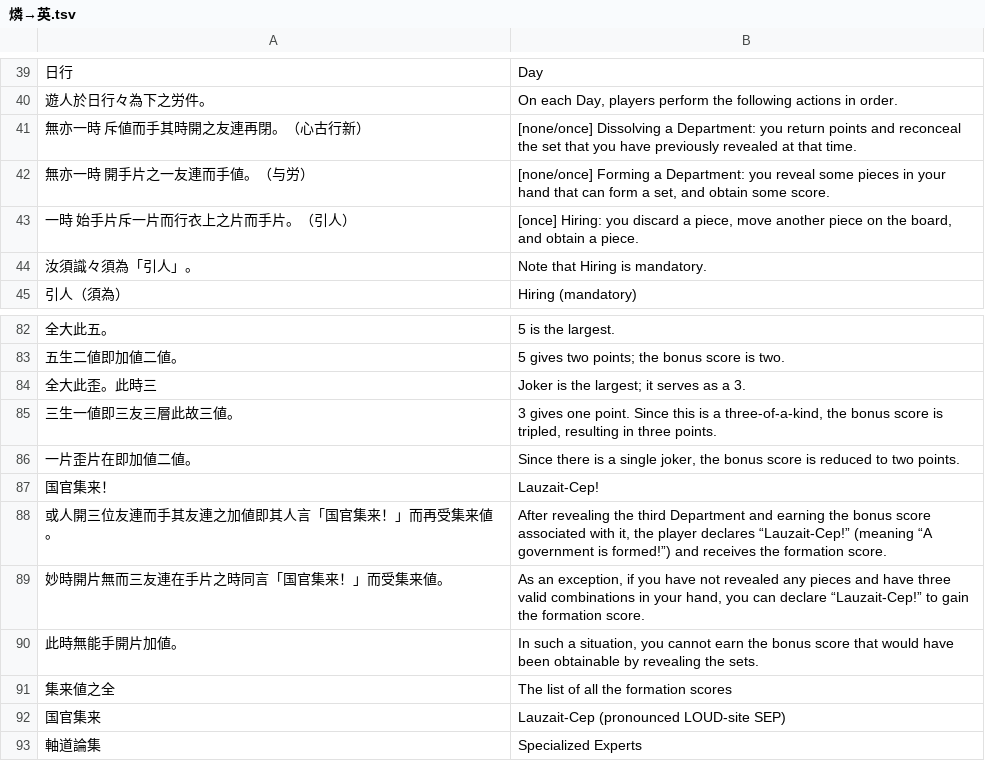
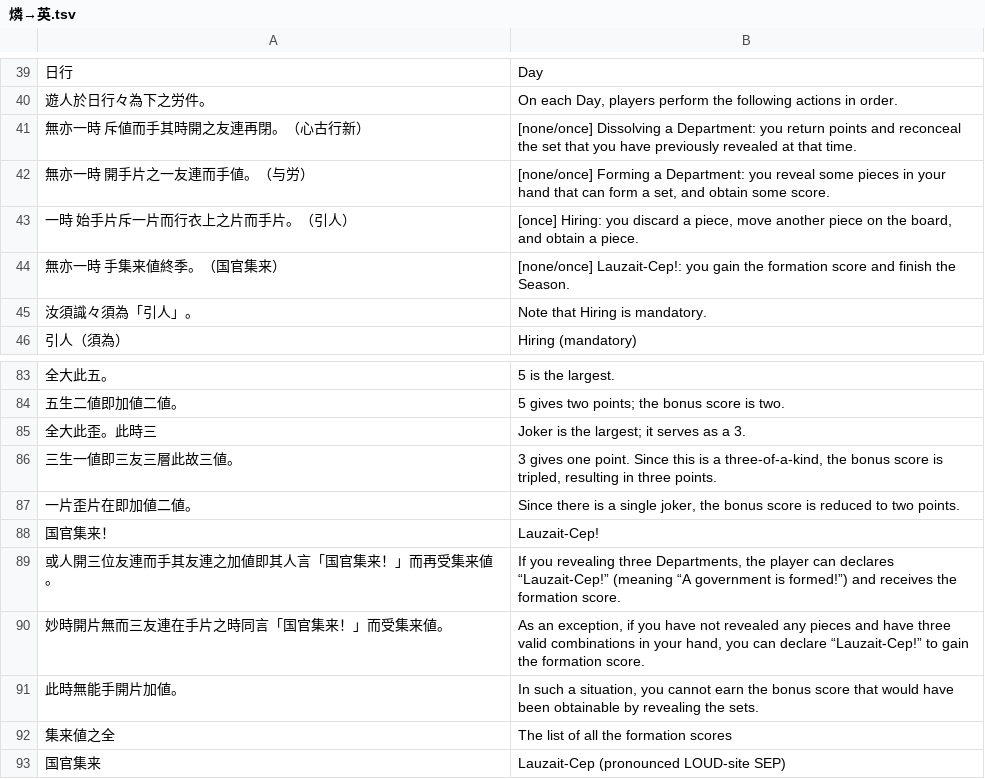
Before and after one commit to yasusho/lanerme_traditional_games, a TSV file: lauzait_cep/燐→英.tsv, drawn as a sheet; only a part is shown, gaps mark what is left out; the shorter side is filled out with more unchanged rows.

```diff
--- a/lauzait_cep/燐→英.tsv
+++ b/lauzait_cep/燐→英.tsv
@@ -43,2 +43,3 @@
 一時 始手片斥一片而行衣上之片而手片。（引人）	[once] Hiring: you discard a piece, move another piece on the board, and obtain a piece.
+無亦一時 手集来値終季。（国官集来）	[none/once] Lauzait-Cep!: you gain the formation score and finish the Season.
 汝須識々須為「引人」。	Note that Hiring is mandatory.
@@ -87,3 +88,3 @@
 国官集来！	Lauzait-Cep!
-或人開三位友連而手其友連之加値即其人言「国官集来！」而再受集来値。	After revealing the third Department and earning the bonus score associated with it, the player declares “Lauzait-Cep!” (meaning “A government is formed!”) and receives the formation score.
+或人開三位友連而手其友連之加値即其人言「国官集来！」而再受集来値。	If you revealing three Departments, the player can declares “Lauzait-Cep!” (meaning “A government is formed!”) and receives the formation score.
 妙時開片無而三友連在手片之時同言「国官集来！」而受集来値。	As an exception, if you have not revealed any pieces and have three valid combinations in your hand, you can declare “Lauzait-Cep!” to gain the formation score.
```
Also changed, not shown: lauzait_cep/pemecepe.tsv, lauzait_cep/燐文.tsv, 30 other files.
